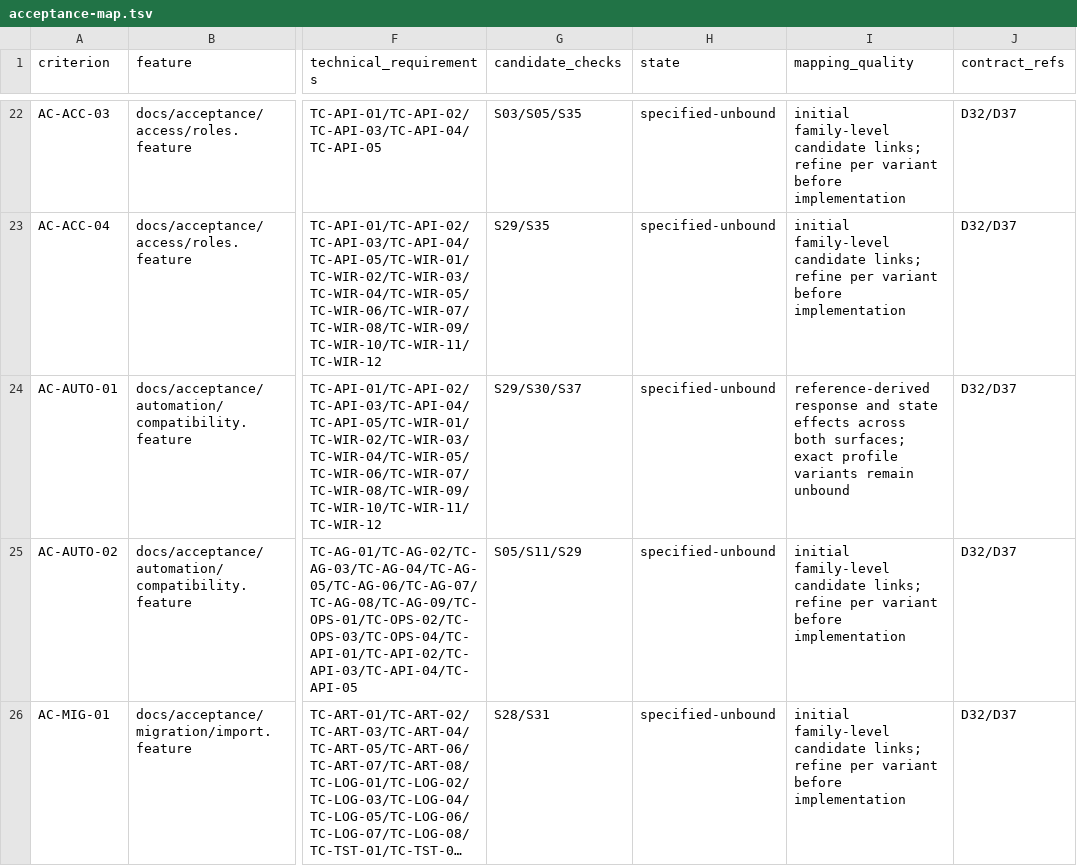
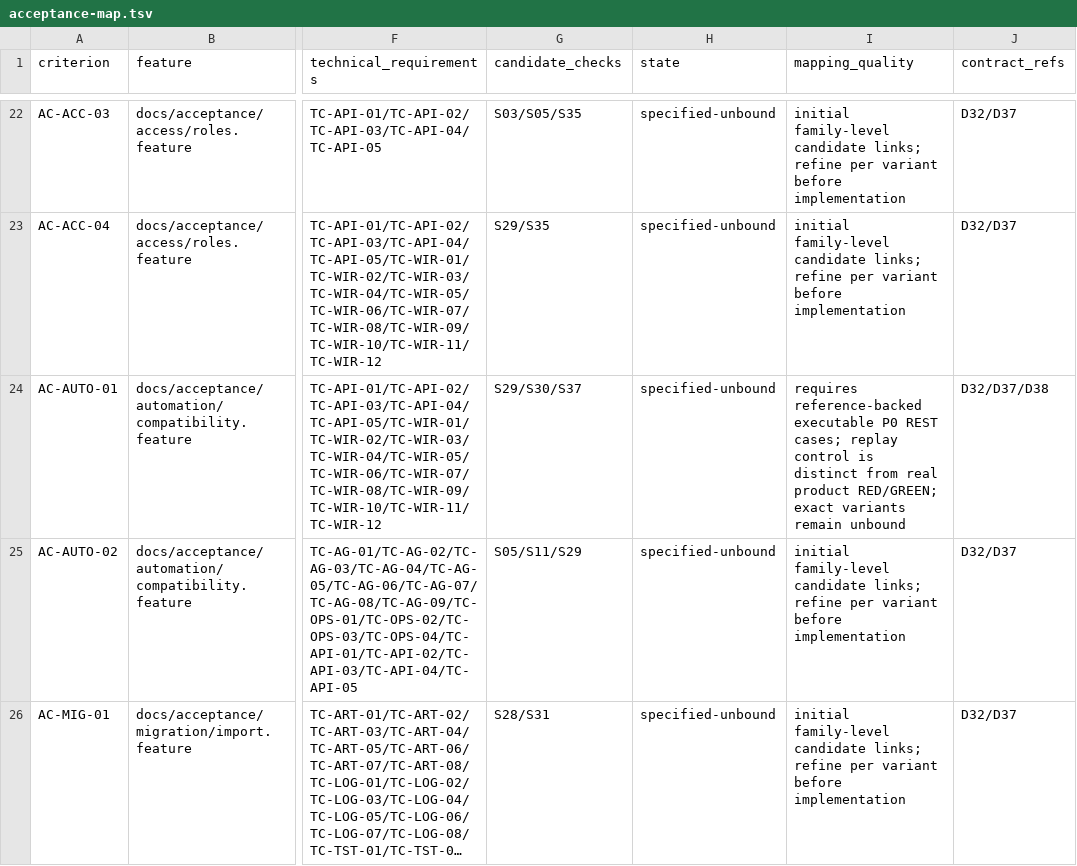
Before and after one commit to iXab3r/Vivarium, a TSV file: .workspace/workstreams/coherent-refactor/acceptance-map.tsv, drawn as a sheet; only a part is shown, gaps mark what is left out; long unchanged cells end in …; the diff names each change by its address in the sheet, - before the commit and + after, or states it on an @@ line.

```diff
--- a/.workspace/workstreams/coherent-refactor/acceptance-map.tsv
+++ b/.workspace/workstreams/coherent-refactor/acceptance-map.tsv
-I24 (mapping_quality): reference-derived response and state effects across both surfaces; exact profile variants remain…
+I24 (mapping_quality): requires reference-backed executable P0 REST cases; replay control is distinct from real product RED/GREEN; exact variants remain…
-J24 (contract_refs): D32/D37
+J24 (contract_refs): D32/D37/D38
```
Also changed, not shown: .workspace/workstreams/coherent-refactor/documentation-audit.tsv, 19 other files.
